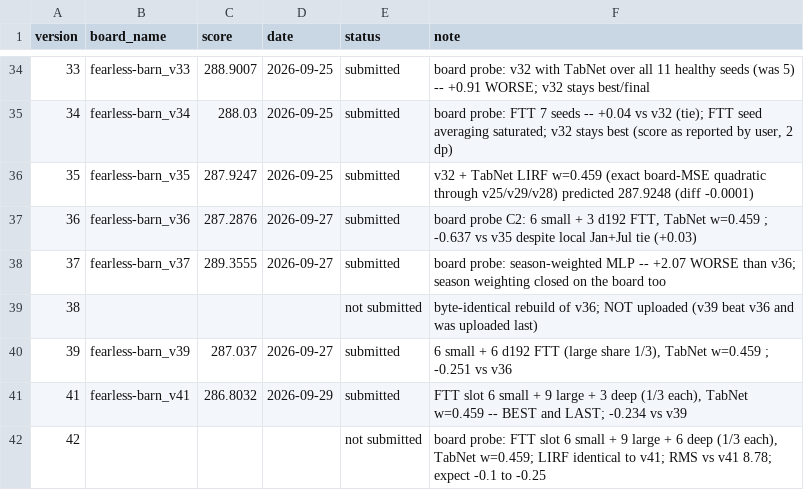
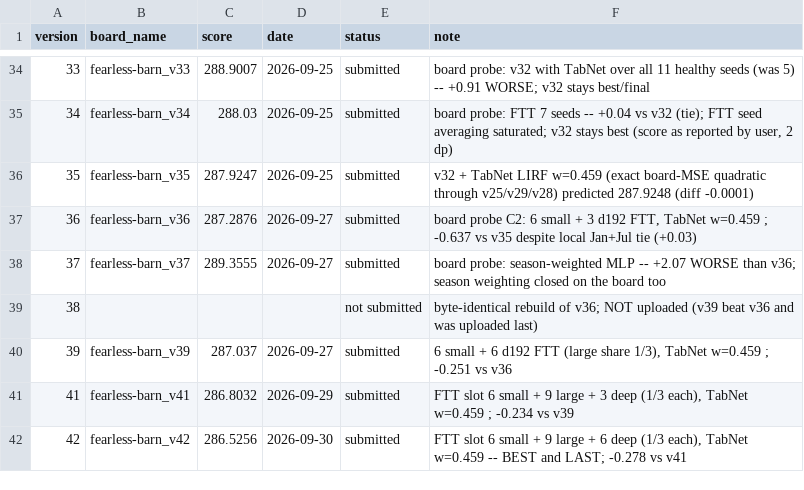
Before and after one commit to e-seet/fearless-barn, a CSV file: exploration/submissions/board_scores.csv, drawn as a sheet; only a part is shown, gaps mark what is left out.

```diff
--- a/exploration/submissions/board_scores.csv
+++ b/exploration/submissions/board_scores.csv
@@ -40,3 +40,3 @@ version,board_name,score,date,status,note
 39,fearless-barn_v39,287.037,2026-09-27,submitted,"6 small + 6 d192 FTT (large share 1/3), TabNet w=0.459 ; -0.251 vs v36"
-41,fearless-barn_v41,286.8032,2026-09-29,submitted,"FTT slot 6 small + 9 large + 3 deep (1/3 each), TabNet w=0.459 -- BEST and LAST; -0.234 vs v39"
-42,,,,not submitted,"board probe: FTT slot 6 small + 9 large + 6 deep (1/3 each), TabNet w=0.459; LIRF identical to v41; RMS vs v41 8.78; expect -0.1 to -0.25"
+41,fearless-barn_v41,286.8032,2026-09-29,submitted,"FTT slot 6 small + 9 large + 3 deep (1/3 each), TabNet w=0.459 ; -0.234 vs v39"
+42,fearless-barn_v42,286.5256,2026-09-30,submitted,"FTT slot 6 small + 9 large + 6 deep (1/3 each), TabNet w=0.459 -- BEST and LAST; -0.278 vs v41"
```
Also changed, not shown: 4 other files.
